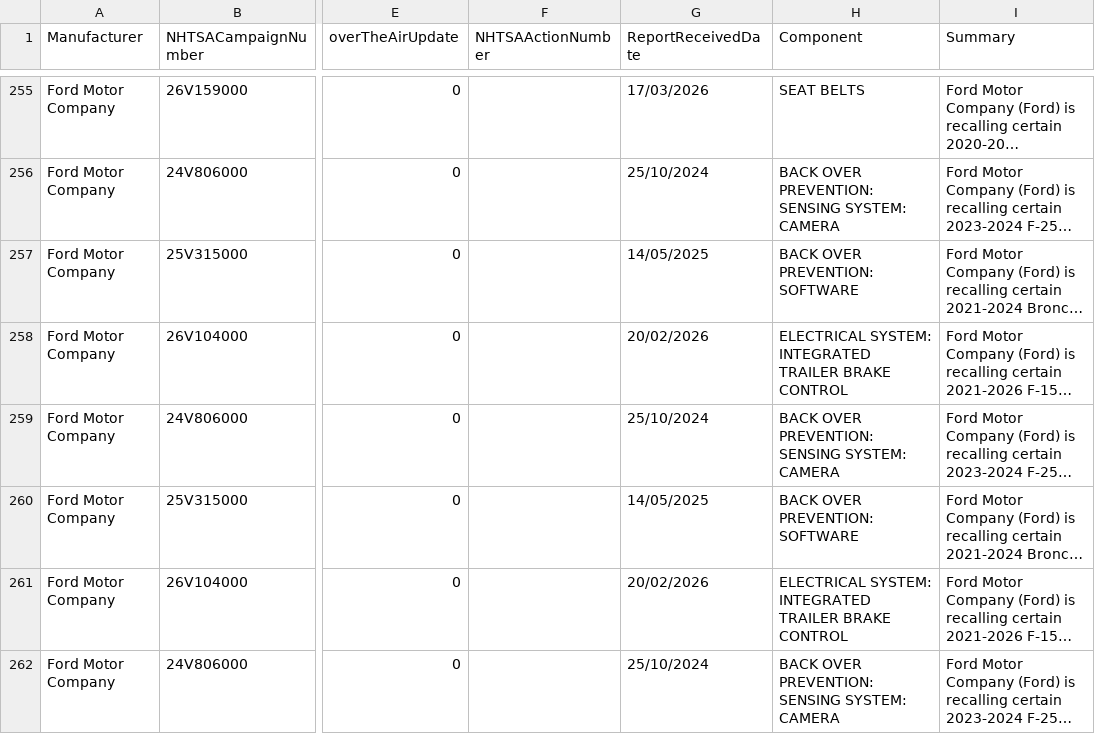
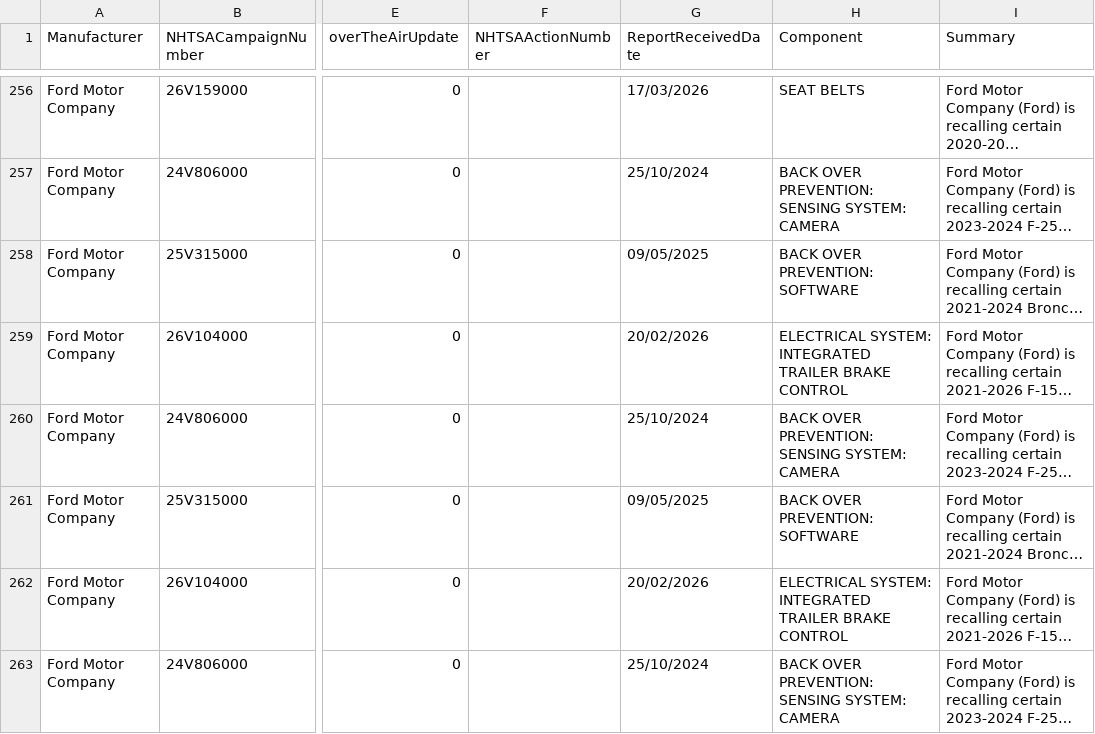
Before and after one commit to flotwig/nhtsa-data, a CSV file: recalls/recalls_2024.csv, drawn as a sheet; only a part is shown, gaps mark what is left out; long unchanged cells end in …; addresses are those after the commit; the diff covers the shown part only; the diff names each change by its address in the sheet, - before the commit and + after, or states it on an @@ line.

```diff
--- a/recalls/recalls_2024.csv
+++ b/recalls/recalls_2024.csv
-G258 (ReportReceivedDate): 14/05/2025
+G258 (ReportReceivedDate): 09/05/2025
-G261 (ReportReceivedDate): 14/05/2025
+G261 (ReportReceivedDate): 09/05/2025
```
Also changed, not shown: 2 added rows and 18 edited cells elsewhere in this file, 15 other files.
